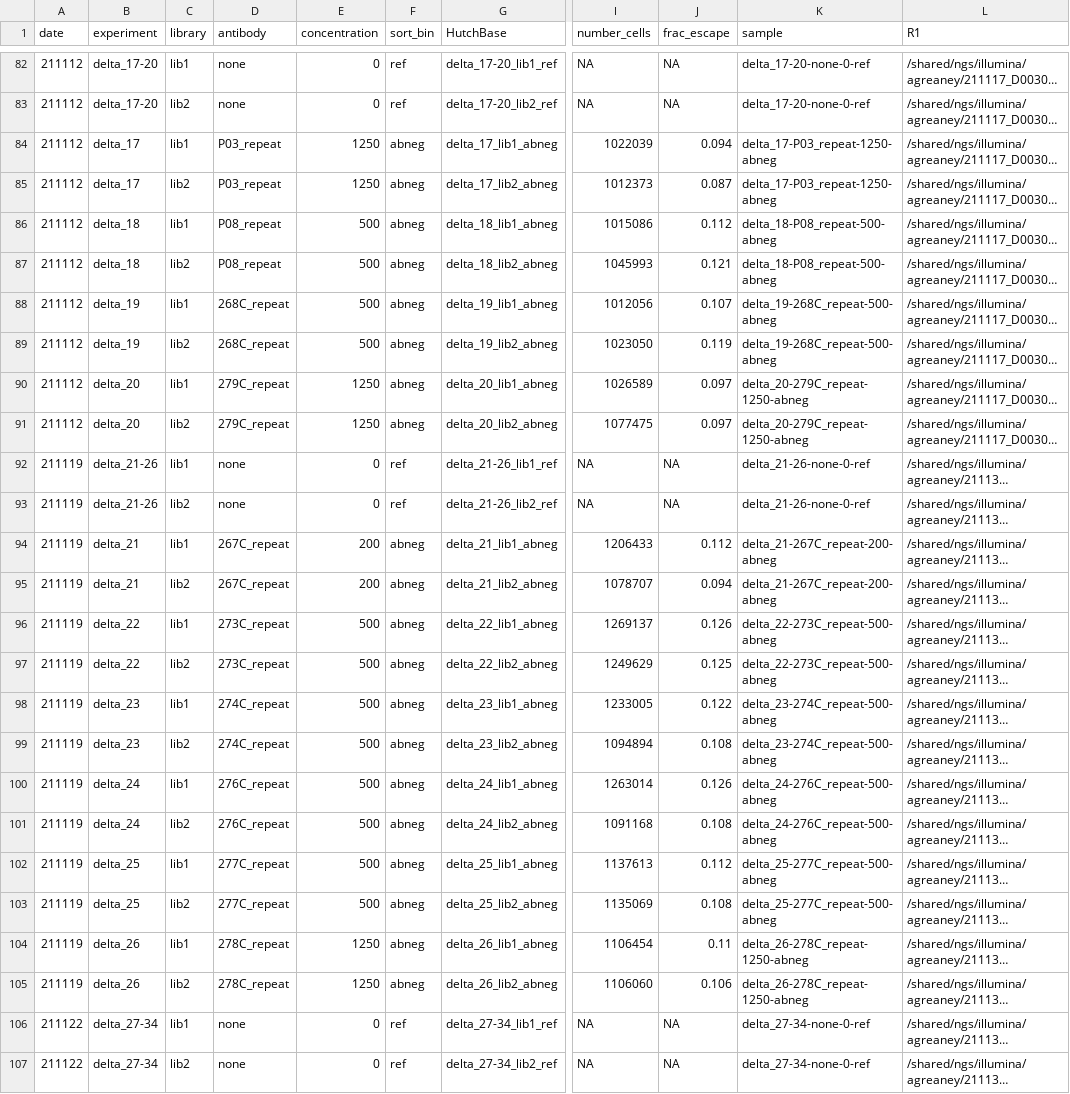
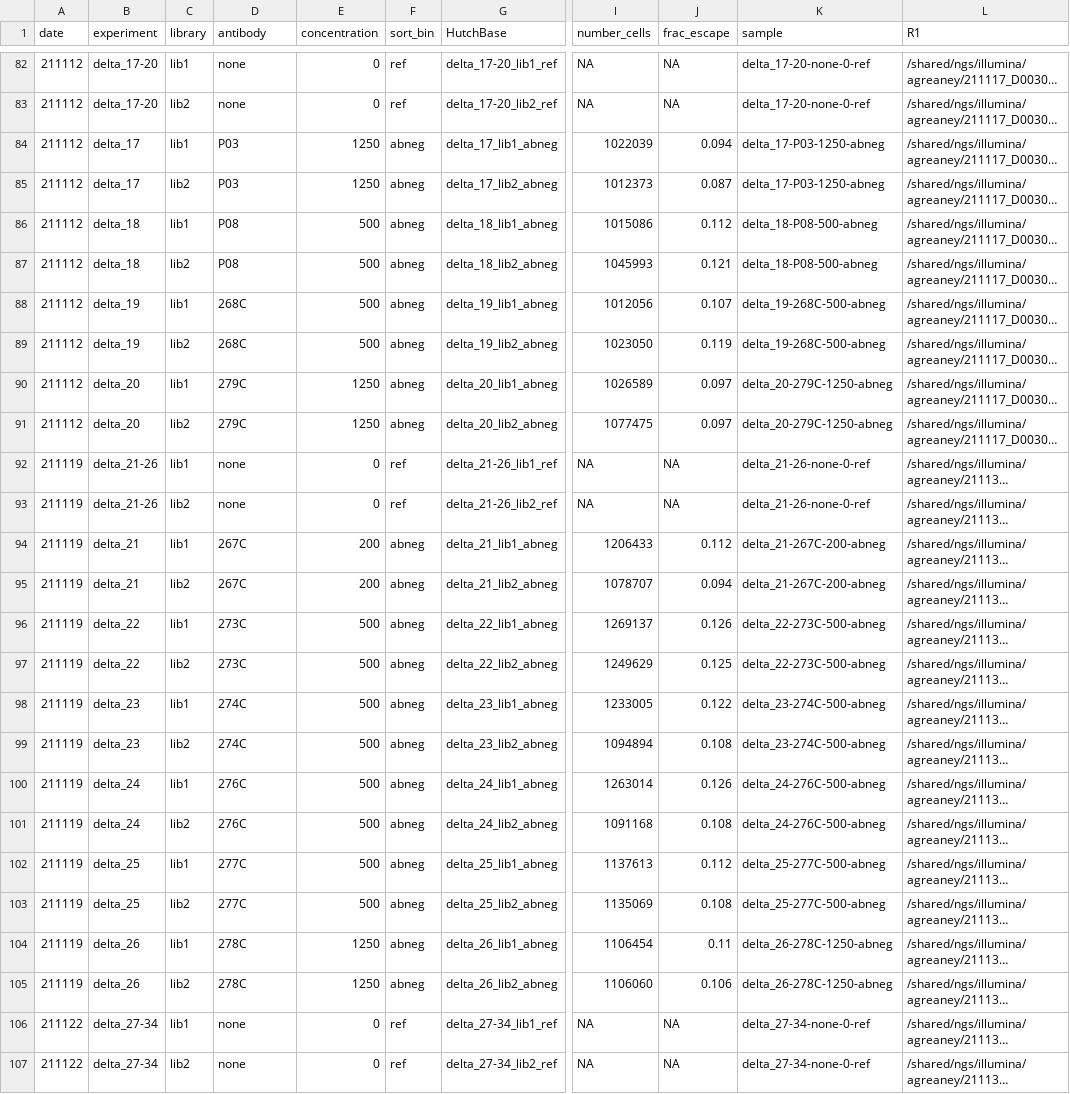
Before and after one commit to jbloomlab/SARS-CoV-2-RBD_Delta, a CSV file: data/barcode_runs.csv, drawn as a sheet; only a part is shown, gaps mark what is left out; long unchanged cells end in …; the diff covers the shown part only; the diff names each change by its address in the sheet, - before the commit and + after, or states it on an @@ line.

Commit message:
remove repeat from data input files

```diff
--- a/data/barcode_runs.csv
+++ b/data/barcode_runs.csv
-D84:D85 (antibody): P03_repeat
+D84:D85 (antibody): P03
-K84:K85 (sample): delta_17-P03_repeat-1250-abneg
+K84:K85 (sample): delta_17-P03-1250-abneg
-D86:D87 (antibody): P08_repeat
+D86:D87 (antibody): P08
-K86:K87 (sample): delta_18-P08_repeat-500-abneg
+K86:K87 (sample): delta_18-P08-500-abneg
-D88:D89 (antibody): 268C_repeat
+D88:D89 (antibody): 268C
-K88:K89 (sample): delta_19-268C_repeat-500-abneg
+K88:K89 (sample): delta_19-268C-500-abneg
-D90:D91 (antibody): 279C_repeat
+D90:D91 (antibody): 279C
-K90:K91 (sample): delta_20-279C_repeat-1250-abneg
+K90:K91 (sample): delta_20-279C-1250-abneg
-D94:D95 (antibody): 267C_repeat
+D94:D95 (antibody): 267C
-K94:K95 (sample): delta_21-267C_repeat-200-abneg
+K94:K95 (sample): delta_21-267C-200-abneg
-D96:D97 (antibody): 273C_repeat
+D96:D97 (antibody): 273C
-K96:K97 (sample): delta_22-273C_repeat-500-abneg
+K96:K97 (sample): delta_22-273C-500-abneg
-D98:D99 (antibody): 274C_repeat
+D98:D99 (antibody): 274C
-K98:K99 (sample): delta_23-274C_repeat-500-abneg
+K98:K99 (sample): delta_23-274C-500-abneg
-D100:D101 (antibody): 276C_repeat
+D100:D101 (antibody): 276C
-K100:K101 (sample): delta_24-276C_repeat-500-abneg
+K100:K101 (sample): delta_24-276C-500-abneg
-D102:D103 (antibody): 277C_repeat
+D102:D103 (antibody): 277C
-K102:K103 (sample): delta_25-277C_repeat-500-abneg
+K102:K103 (sample): delta_25-277C-500-abneg
-D104:D105 (antibody): 278C_repeat
+D104:D105 (antibody): 278C
-K104:K105 (sample): delta_26-278C_repeat-1250-abneg
+K104:K105 (sample): delta_26-278C-1250-abneg
```
Also changed, not shown: 24 edited cells elsewhere in this file, data/mds_color_schemes.csv, 2 other files.
